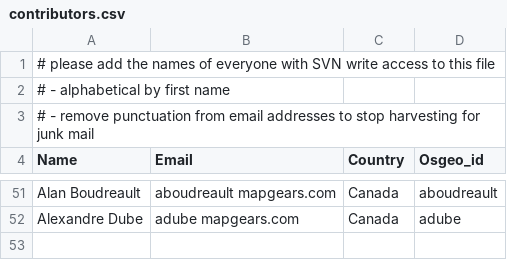
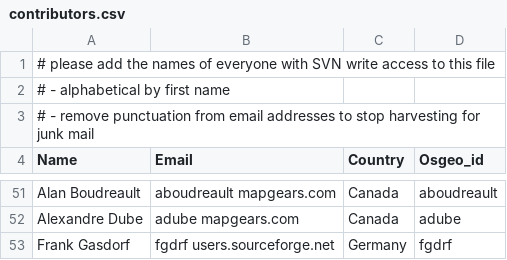
Before and after one commit to bermud/OSGeoLive-svn, a CSV file: doc/contributors.csv, drawn as a sheet; only a part is shown, gaps mark what is left out; the diff names each change by its address in the sheet, - before the commit and + after, or states it on an @@ line.

Commit message:
added myself to the contributors
git-svn-id: http://svn.osgeo.org/osgeo/livedvd/gisvm/trunk@6209 7da46fd8-bd2a-0410-a152-cf9810cf5b10

```diff
--- a/doc/contributors.csv
+++ b/doc/contributors.csv
+row 53: Frank Gasdorf | fgdrf users.sourceforge.net | Germany | fgdrf
```
